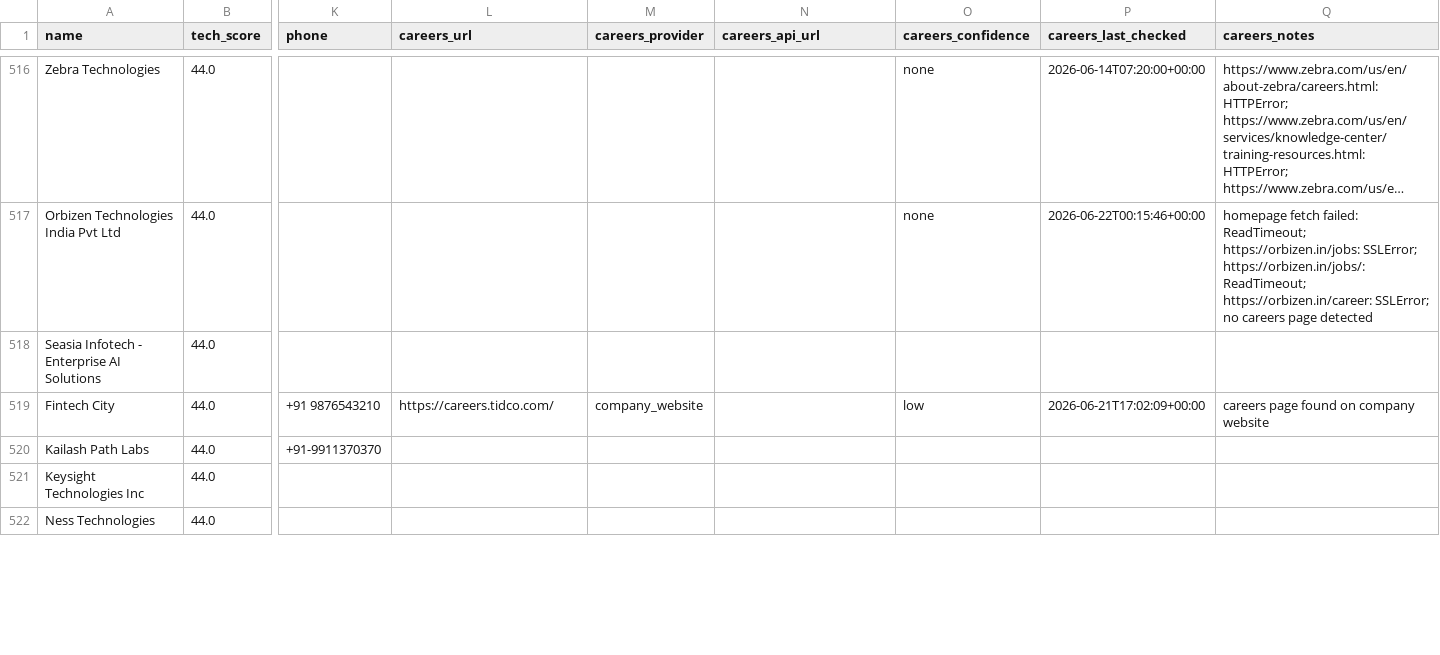
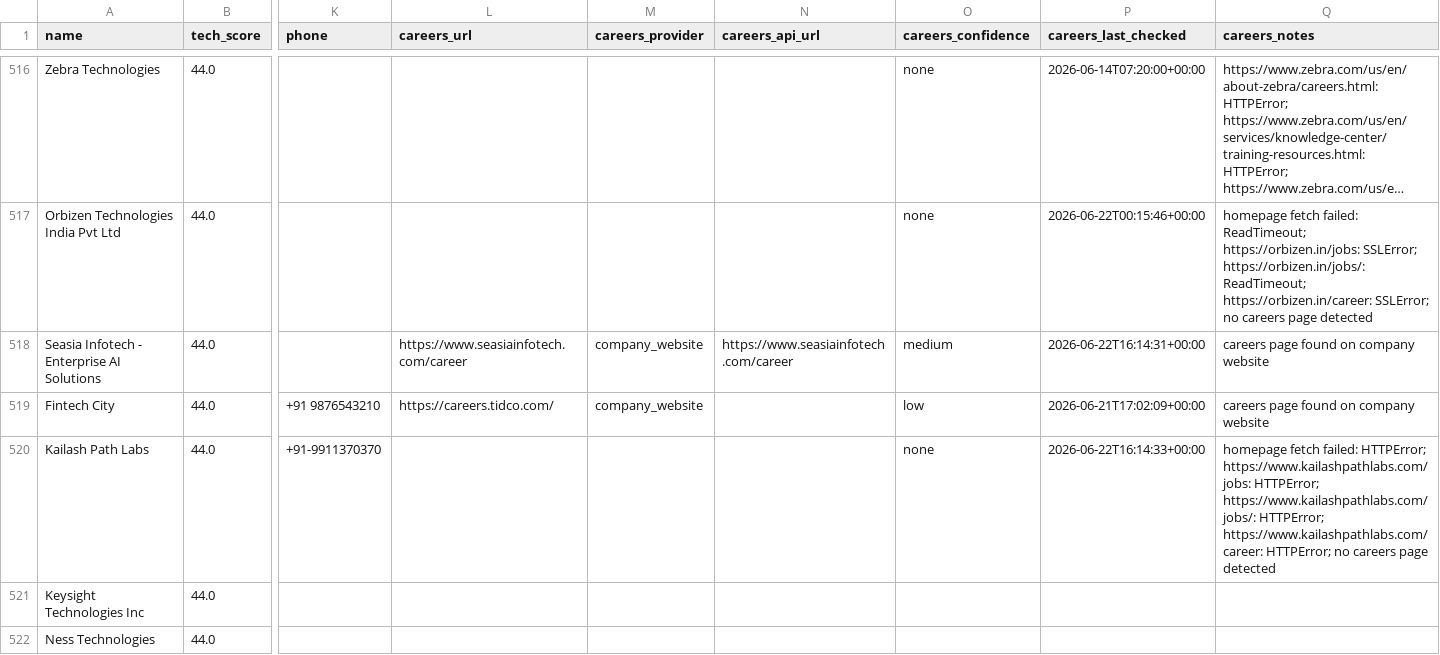
Before and after one commit to AkashKumar7902/india-tech-company-finder, a CSV file: results/india_tech_companies.csv, drawn as a sheet; only a part is shown, gaps mark what is left out; long unchanged cells end in …; the diff names each change by its address in the sheet, - before the commit and + after, or states it on an @@ line.

```diff
--- a/results/india_tech_companies.csv
+++ b/results/india_tech_companies.csv
-L518 (careers_url): (empty)
+L518 (careers_url): https://www.seasiainfotech.com/career
-M518 (careers_provider): (empty)
+M518 (careers_provider): company_website
-N518 (careers_api_url): (empty)
+N518 (careers_api_url): https://www.seasiainfotech.com/career
-O518 (careers_confidence): (empty)
+O518 (careers_confidence): medium
-P518 (careers_last_checked): (empty)
+P518 (careers_last_checked): 2026-06-22T16:14:31+00:00
-Q518 (careers_notes): (empty)
+Q518 (careers_notes): careers page found on company website
-O520 (careers_confidence): (empty)
+O520 (careers_confidence): none
-P520 (careers_last_checked): (empty)
+P520 (careers_last_checked): 2026-06-22T16:14:33+00:00
-Q520 (careers_notes): (empty)
+Q520 (careers_notes): homepage fetch failed: HTTPError; https://www.kailashpathlabs.com/jobs: HTTPError; https://www.kailashpathlabs.com/jobs/: HTTPError; https://www.kailashpathlabs.com/career: HTTPError; no careers page detected
```
Also changed, not shown: 1 other file.
